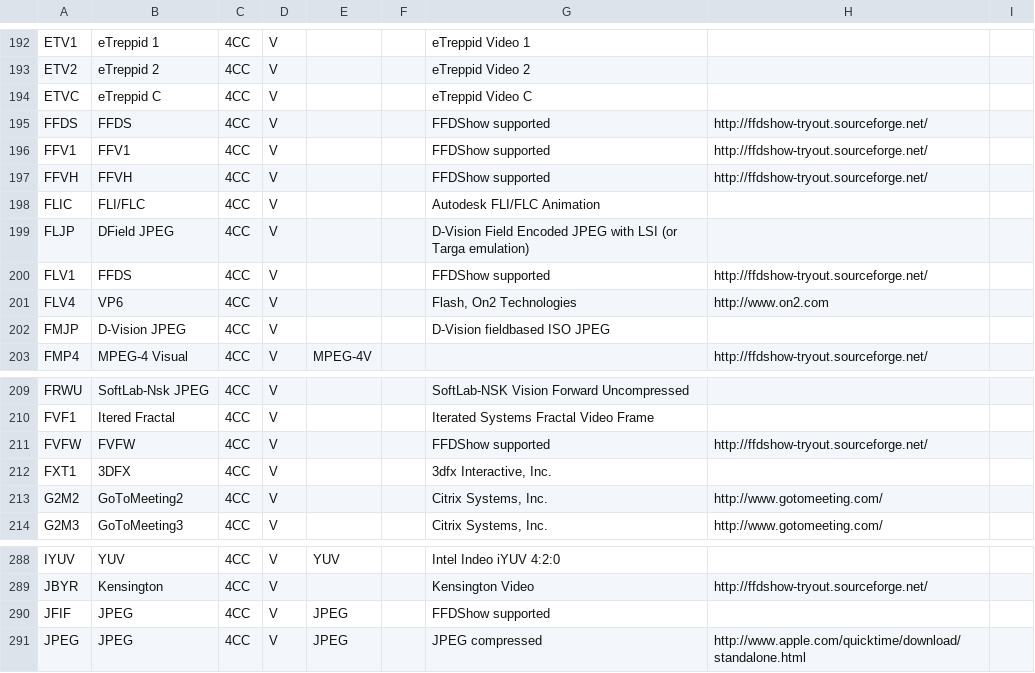
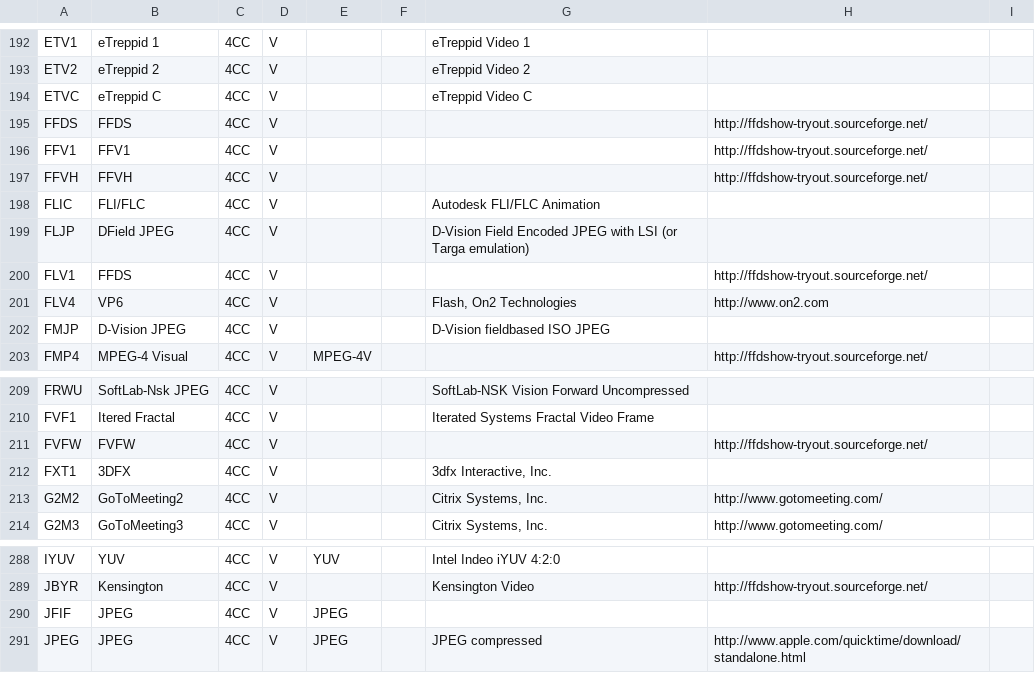
Before and after one commit to mediatest/mediatest, a CSV file: Source/Ressource/Text/DataBase/Codec.csv, drawn as a sheet; only a part is shown, gaps mark what is left out.

```diff
--- a/Source/Ressource/Text/DataBase/Codec.csv
+++ b/Source/Ressource/Text/DataBase/Codec.csv
@@ -194,8 +194,8 @@ ETV2;eTreppid 2;4CC;V;;;eTreppid Video 2;
 ETVC;eTreppid C;4CC;V;;;eTreppid Video C;
-FFDS;FFDS;4CC;V;;;FFDShow supported;http://ffdshow-tryout.sourceforge.net/
-FFV1;FFV1;4CC;V;;;FFDShow supported;http://ffdshow-tryout.sourceforge.net/
-FFVH;FFVH;4CC;V;;;FFDShow supported;http://ffdshow-tryout.sourceforge.net/
+FFDS;FFDS;4CC;V;;;;http://ffdshow-tryout.sourceforge.net/
+FFV1;FFV1;4CC;V;;;;http://ffdshow-tryout.sourceforge.net/
+FFVH;FFVH;4CC;V;;;;http://ffdshow-tryout.sourceforge.net/
 FLIC;FLI/FLC;4CC;V;;;Autodesk FLI/FLC Animation;
 FLJP;DField JPEG;4CC;V;;;D-Vision Field Encoded JPEG with LSI (or Targa emulation);
-FLV1;FFDS;4CC;V;;;FFDShow supported;http://ffdshow-tryout.sourceforge.net/
+FLV1;FFDS;4CC;V;;;;http://ffdshow-tryout.sourceforge.net/
 FLV4;VP6;4CC;V;;;Flash, On2 Technologies;http://www.on2.com
@@ -210,3 +210,3 @@ FRWU;SoftLab-Nsk JPEG;4CC;V;;;SoftLab-NSK Vision Forward Uncompressed;
 FVF1;Itered Fractal;4CC;V;;;Iterated Systems Fractal Video Frame;
-FVFW;FVFW;4CC;V;;;FFDShow supported;http://ffdshow-tryout.sourceforge.net/
+FVFW;FVFW;4CC;V;;;;http://ffdshow-tryout.sourceforge.net/
 FXT1;3DFX;4CC;V;;;3dfx Interactive, Inc.;
@@ -289,3 +289,3 @@ IYUV;YUV;4CC;V;YUV;;Intel Indeo iYUV 4:2:0;
 JBYR;Kensington;4CC;V;;;Kensington Video;http://ffdshow-tryout.sourceforge.net/
-JFIF;JPEG;4CC;V;JPEG;;FFDShow supported;
+JFIF;JPEG;4CC;V;JPEG;;;
 JPEG;JPEG;4CC;V;JPEG;;JPEG compressed;http://www.apple.com/quicktime/download/standalone.html
```
Also changed, not shown: Source/Ressource/Text/DataBase/CodecID_Video_Riff.csv, 3 other files.
